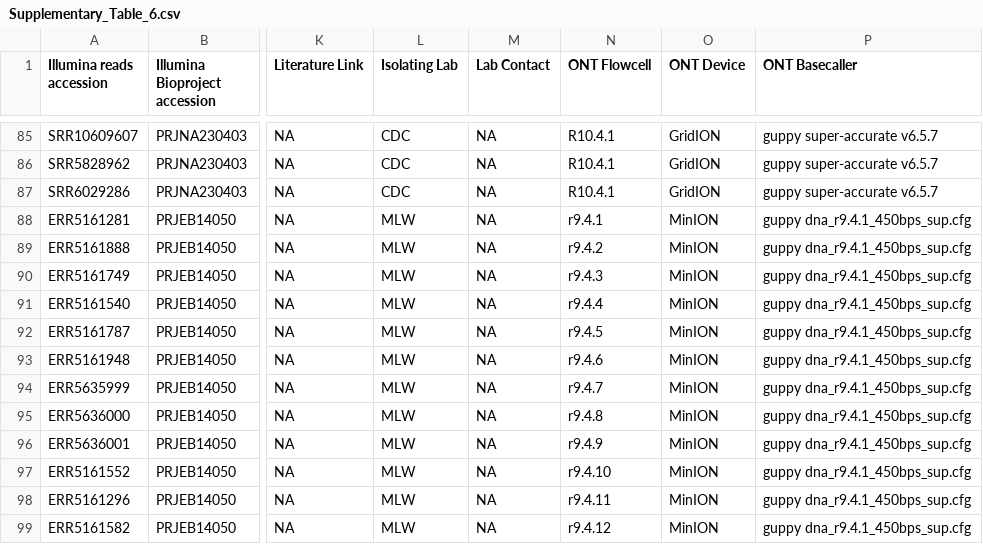
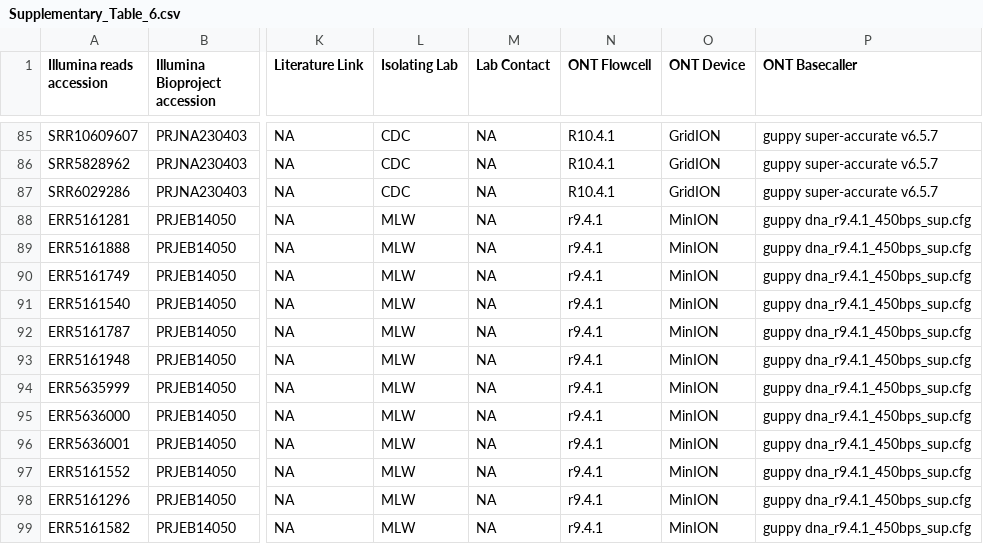
Before and after one commit to typhoidgenomics/TyphoidGenomicsConsortiumMykrobe, a CSV file: Supplementary_Table_6.csv, drawn as a sheet; only a part is shown, gaps mark what is left out; the diff names each change by its address in the sheet, - before the commit and + after, or states it on an @@ line.

```diff
--- a/Supplementary_Table_6.csv
+++ b/Supplementary_Table_6.csv
-N89 (ONT Flowcell): r9.4.2
+N89 (ONT Flowcell): r9.4.1
-N90 (ONT Flowcell): r9.4.3
+N90 (ONT Flowcell): r9.4.1
-N91 (ONT Flowcell): r9.4.4
+N91 (ONT Flowcell): r9.4.1
-N92 (ONT Flowcell): r9.4.5
+N92 (ONT Flowcell): r9.4.1
-N93 (ONT Flowcell): r9.4.6
+N93 (ONT Flowcell): r9.4.1
-N94 (ONT Flowcell): r9.4.7
+N94 (ONT Flowcell): r9.4.1
-N95 (ONT Flowcell): r9.4.8
+N95 (ONT Flowcell): r9.4.1
-N96 (ONT Flowcell): r9.4.9
+N96 (ONT Flowcell): r9.4.1
-N97 (ONT Flowcell): r9.4.10
+N97 (ONT Flowcell): r9.4.1
-N98 (ONT Flowcell): r9.4.11
+N98 (ONT Flowcell): r9.4.1
-N99 (ONT Flowcell): r9.4.12
+N99 (ONT Flowcell): r9.4.1
```
Also changed, not shown: 2 other files.
